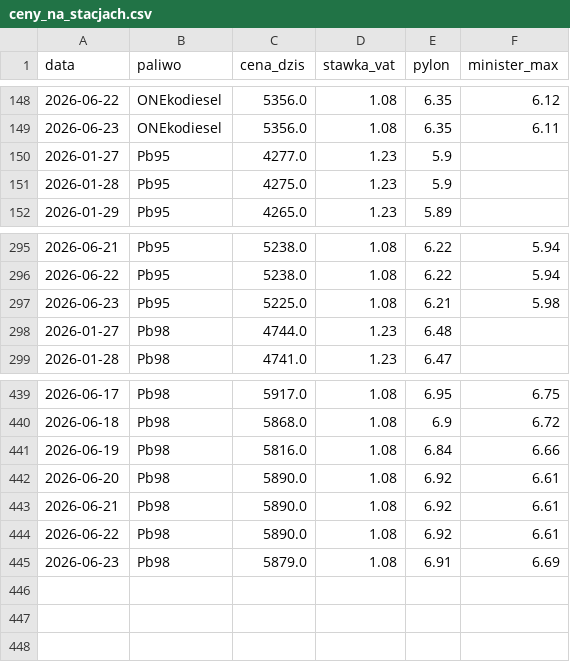
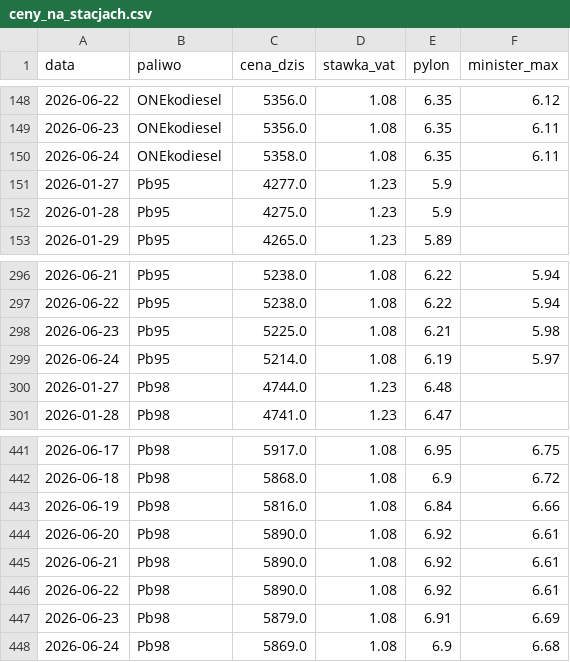
Before and after one commit to Majbor1/orlen_scraper, a CSV file: data/ceny_na_stacjach.csv, drawn as a sheet; only a part is shown, gaps mark what is left out.

```diff
--- a/data/ceny_na_stacjach.csv
+++ b/data/ceny_na_stacjach.csv
@@ -149,2 +149,3 @@ data,paliwo,cena_dzis,stawka_vat,pylon,minister_max
 2026-06-23,ONEkodiesel,5356.0,1.08,6.35,6.11
+2026-06-24,ONEkodiesel,5358.0,1.08,6.35,6.11
 2026-01-27,Pb95,4277.0,1.23,5.9,
@@ -297,2 +298,3 @@ data,paliwo,cena_dzis,stawka_vat,pylon,minister_max
 2026-06-23,Pb95,5225.0,1.08,6.21,5.98
+2026-06-24,Pb95,5214.0,1.08,6.19,5.97
 2026-01-27,Pb98,4744.0,1.23,6.48,
@@ -445 +447,2 @@ data,paliwo,cena_dzis,stawka_vat,pylon,minister_max
 2026-06-23,Pb98,5879.0,1.08,6.91,6.69
+2026-06-24,Pb98,5869.0,1.08,6.9,6.68
```
Also changed, not shown: data/cena_max.csv, data/ceny_orlen_zestawienie.csv, 5 other files.
